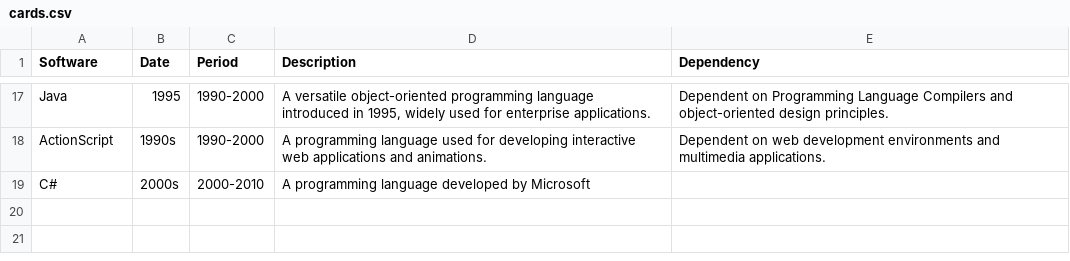
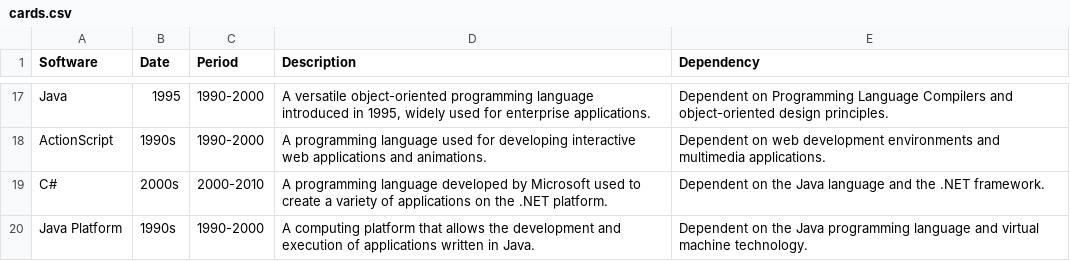
Before and after one commit to paul-barthez/emergence, a CSV file: cards.csv, drawn as a sheet; only a part is shown, gaps mark what is left out.

Commit message:
Update cards.csv

```diff
--- a/cards.csv
+++ b/cards.csv
@@ -18,2 +18,3 @@
 "ActionScript","1990s","1990-2000","A programming language used for developing interactive web applications and animations.","Dependent on web development environments and multimedia applications."
-"C#","2000s","2000-2010","A programming language developed by Microsoft"
+"C#","2000s","2000-2010","A programming language developed by Microsoft used to create a variety of applications on the .NET platform.","Dependent on the Java language and the .NET framework."
+"Java Platform","1990s","1990-2000","A computing platform that allows the development and execution of applications written in Java.","Dependent on the Java programming language and virtual machine technology."
```
